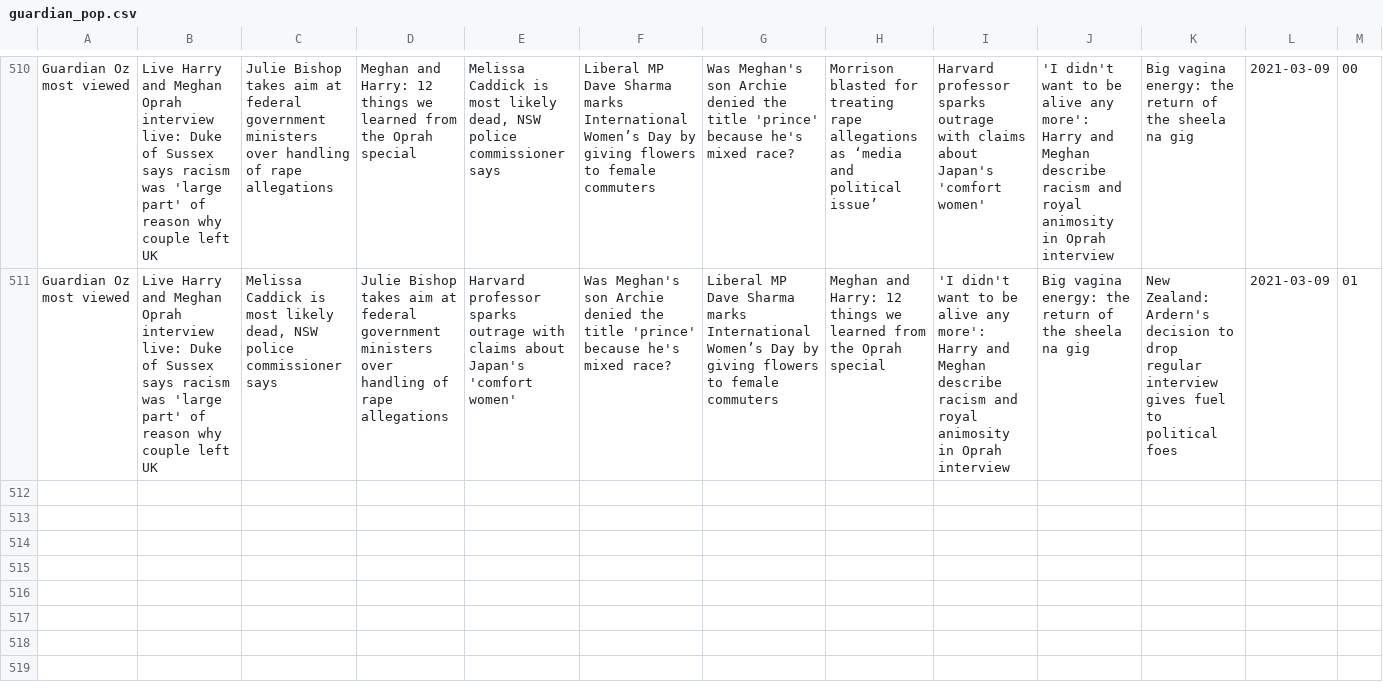
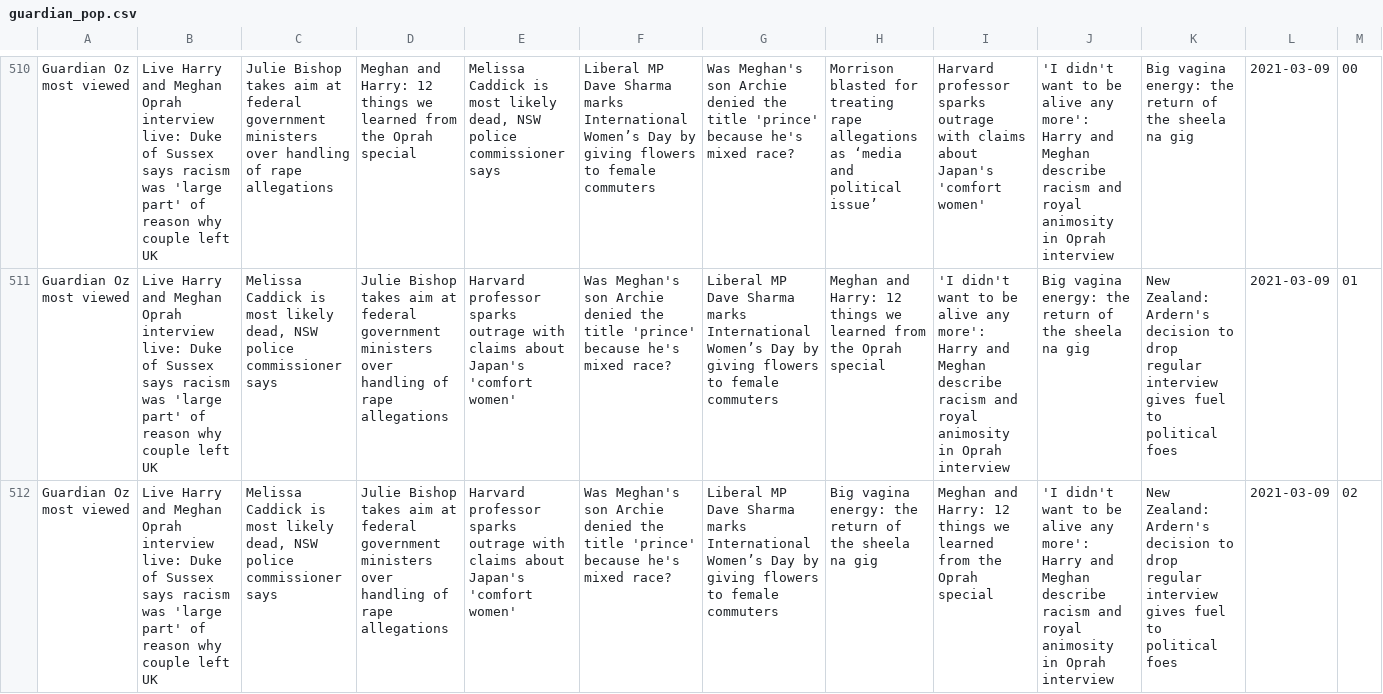
Before and after one commit to joshnicholas/trends, a CSV file: data/guardian_pop.csv, drawn as a sheet; only a part is shown, gaps mark what is left out; the diff names each change by its address in the sheet, - before the commit and + after, or states it on an @@ line.

Commit message:
Latest data: Mon Mar  8 16:50:41 UTC 2021

```diff
--- a/data/guardian_pop.csv
+++ b/data/guardian_pop.csv
+row 512: Guardian Oz most viewed | Live Harry and Meghan Oprah interview live: Duke of Sussex says racism was 'large part' of reason why couple left UK | Melissa Caddick is most likely dead, NSW police commissioner says | Julie Bishop takes aim at federal government ministers over handling of rape allegations | Harvard professor sparks outrage with claims about Japan's 'comfort women' | Was Meghan's son Archie denied the title 'prince' because he's mixed race? | Liberal MP Dave Sharma marks International Women’s Day by giving flowers to female commuters | Big vagina energy: the return of the sheela na gig | Meghan and Harry: 12 things we learned from the Oprah special | 'I didn't want to be alive any more': Harry and Meghan describe racism and royal animosity in Oprah interview | New Zealand: Ardern's decision to drop regular interview gives fuel to political foes | 2021-03-09 | 02
```
